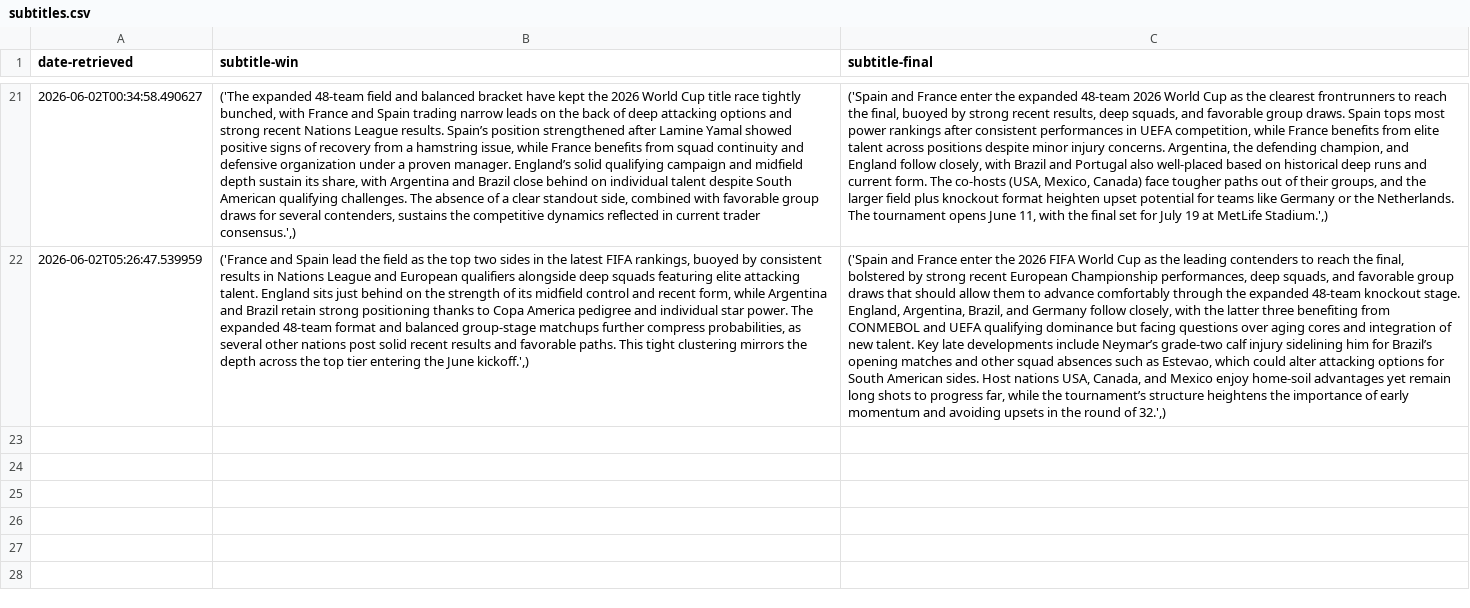
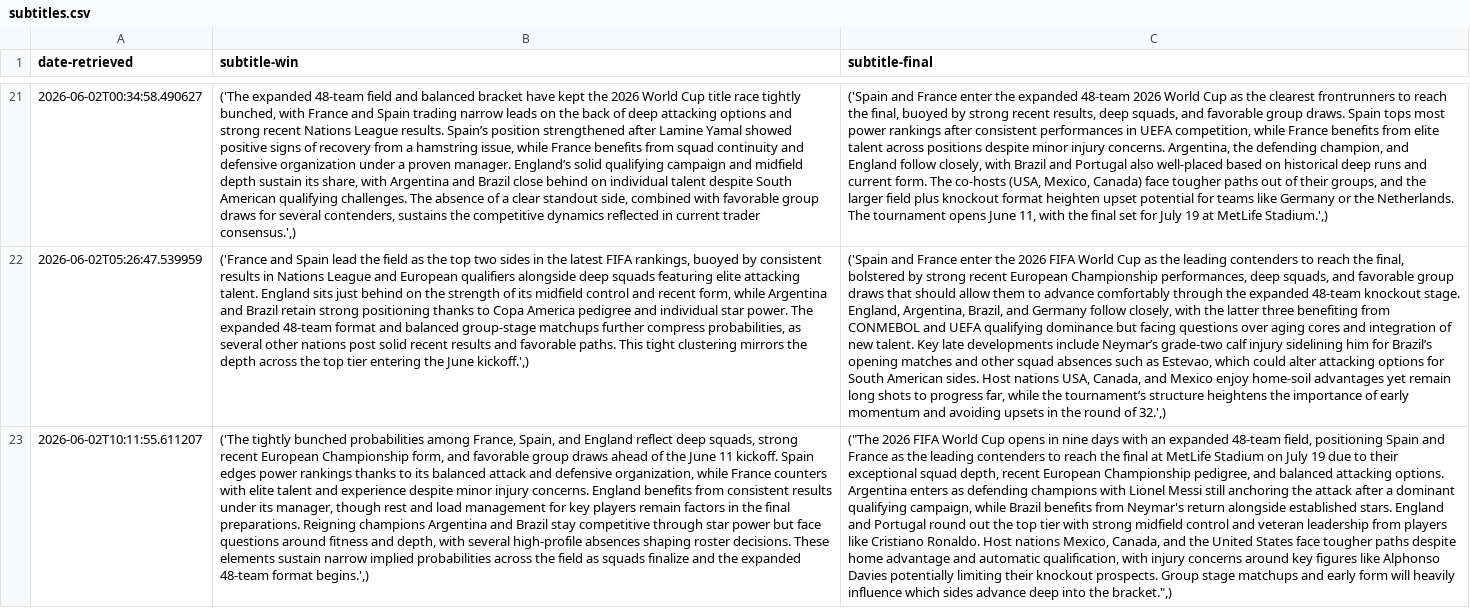
Before and after one commit to llyrjones9/fifa-world-cup-2026-analysis, a CSV file: assets/data/subtitles.csv, drawn as a sheet; only a part is shown, gaps mark what is left out; the diff names each change by its address in the sheet, - before the commit and + after, or states it on an @@ line.

```diff
--- a/assets/data/subtitles.csv
+++ b/assets/data/subtitles.csv
+row 23: 2026-06-02T10:11:55.611207 | ('The tightly bunched probabilities among France, Spain, and England reflect deep squads, strong recent European Championship form, and favorable group draws ahead of the June 11 kickoff. Spain edges power rankings thanks to its balanced attack and defensive organization, while France counters with elite talent and experience despite minor injury concerns. England benefits from consistent results under its manager, though rest and load management for key players remain factors in the final preparations. Reigning champions Argentina and Brazil stay competitive through star power but face questions around fitness and depth, with several high-profile absences shaping roster decisions. These elements sustain narrow implied probabilities across the field as squads finalize and the expanded 48-team format begins.',) | ("The 2026 FIFA World Cup opens in nine days with an expanded 48-team field, positioning Spain and France as the leading contenders to reach the final at MetLife Stadium on July 19 due to their exceptional squad depth, recent European Championship pedigree, and balanced attacking options. Argentina enters as defending champions with Lionel Messi still anchoring the attack after a dominant qualifying campaign, while Brazil benefits from Neymar's return alongside established stars. England and Portugal round out the top tier with strong midfield control and veteran leadership from players like Cristiano Ronaldo. Host nations Mexico, Canada, and the United States face tougher paths despite home advantage and automatic qualification, with injury concerns around key figures like Alphonso Davies potentially limiting their knockout prospects. Group stage matchups and early form will heavily influence which sides advance deep into the bracket.",)
```
Also changed, not shown: assets/data/prices.csv, 1 other file.
